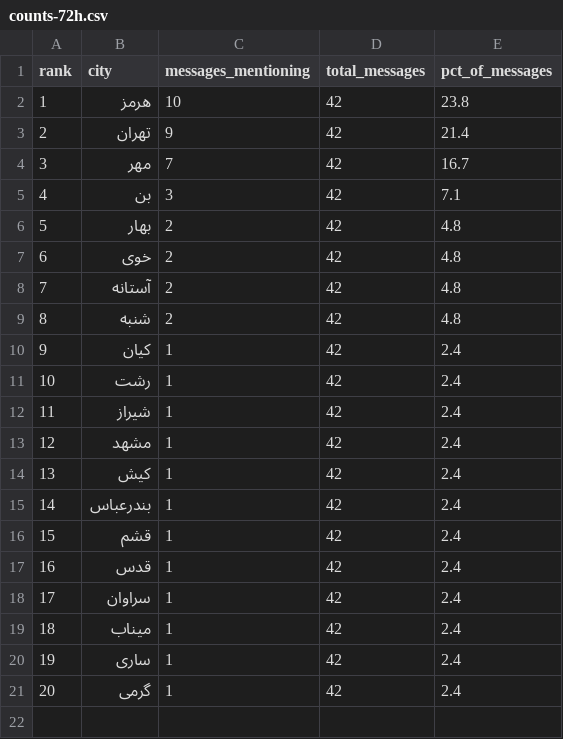
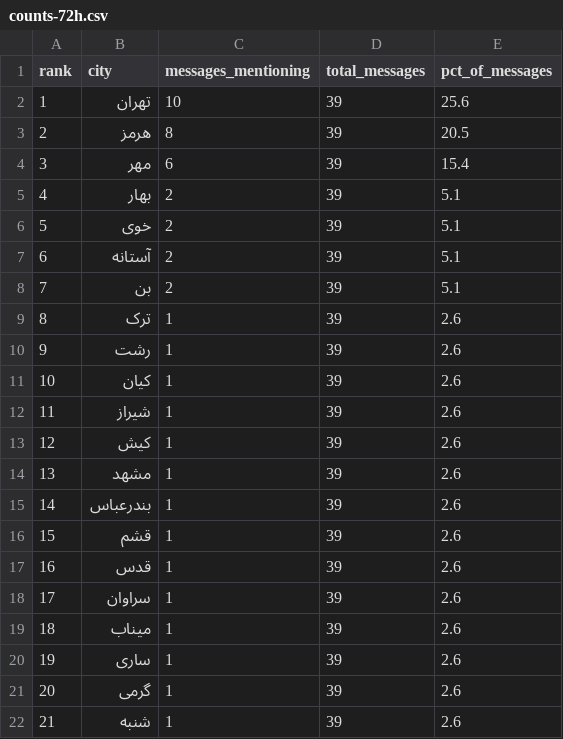
Before and after one commit to Baggiest/ZADAN, a CSV file: public/sample/counts-72h.csv, drawn as a sheet; removed rows and columns are numbered as before the commit, all else as after; the diff names each change by its address in the sheet, - before the commit and + after, or states it on an @@ line.

```diff
--- a/public/sample/counts-72h.csv
+++ b/public/sample/counts-72h.csv
-row 2: 1 | هرمز | 10 | 42 | 23.8
@@ column A (rank) renumbered between rows 2 and 13 @@
-C2 (messages_mentioning): 9
+C2 (messages_mentioning): 10
-D2 (total_messages): 42
+D2 (total_messages): 39
-E2 (pct_of_messages): 21.4
+E2 (pct_of_messages): 25.6
+row 3: 2 | هرمز | 8 | 39 | 20.5
-C4 (messages_mentioning): 7
+C4 (messages_mentioning): 6
-D4 (total_messages): 42
+D4 (total_messages): 39
-E4 (pct_of_messages): 16.7
+E4 (pct_of_messages): 15.4
-row 5: 4 | بن | 3 | 42 | 7.1
-D5:D7 (total_messages): 42
+D5:D7 (total_messages): 39
-E5:E7 (pct_of_messages): 4.8
+E5:E7 (pct_of_messages): 5.1
-row 9: 8 | شنبه | 2 | 42 | 4.8
-row 10: 9 | کیان | 1 | 42 | 2.4
+row 8: 7 | بن | 2 | 39 | 5.1
+row 9: 8 | ترک | 1 | 39 | 2.6
-D10 (total_messages): 42
+D10 (total_messages): 39
-E10 (pct_of_messages): 2.4
+E10 (pct_of_messages): 2.6
+row 11: 10 | کیان | 1 | 39 | 2.6
-D12 (total_messages): 42
+D12 (total_messages): 39
-E12 (pct_of_messages): 2.4
+E12 (pct_of_messages): 2.6
-row 13: 12 | مشهد | 1 | 42 | 2.4
-D13 (total_messages): 42
+D13 (total_messages): 39
-E13 (pct_of_messages): 2.4
+E13 (pct_of_messages): 2.6
+row 14: 13 | مشهد | 1 | 39 | 2.6
-D15:D21 (total_messages): 42
+D15:D21 (total_messages): 39
-E15:E21 (pct_of_messages): 2.4
+E15:E21 (pct_of_messages): 2.6
+row 22: 21 | شنبه | 1 | 39 | 2.6
```
Also changed, not shown: counts.csv, public/sample/counts-24h.csv, 2 other files.
